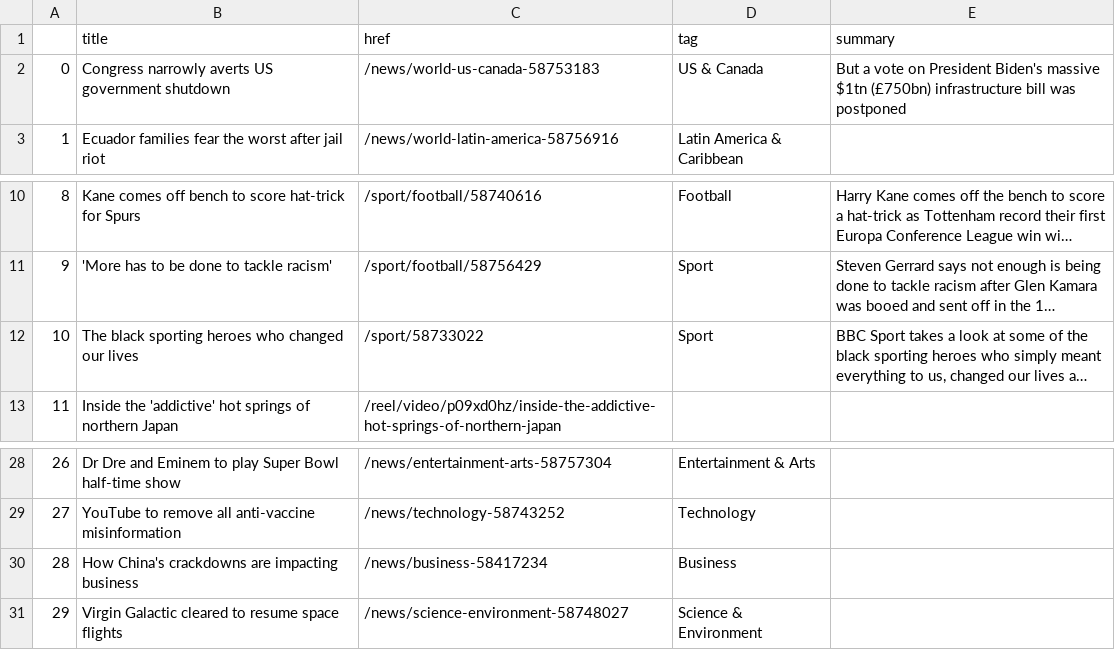
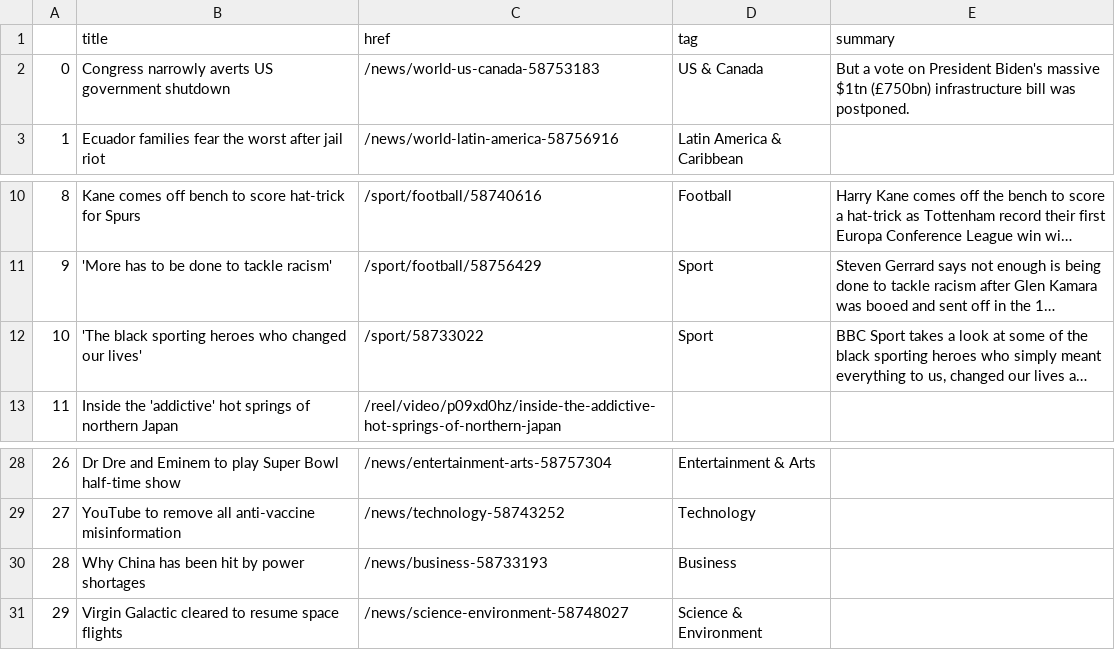
Before and after one commit to gbolduan/automatic-scraper, a CSV file: bbc-headlines.csv, drawn as a sheet; only a part is shown, gaps mark what is left out; long unchanged cells end in …; the diff names each change by its address in the sheet, - before the commit and + after, or states it on an @@ line.

```diff
--- a/bbc-headlines.csv
+++ b/bbc-headlines.csv
-E2 (summary): …bill was postponed
+E2 (summary): …bill was postponed.
-B12 (title): The black sporting heroes who changed our lives
+B12 (title): 'The black sporting heroes who changed our lives'
-B30 (title): How China's crackdowns are impacting business
+B30 (title): Why China has been hit by power shortages
-C30 (href): /news/business-58417234
+C30 (href): /news/business-58733193
```
